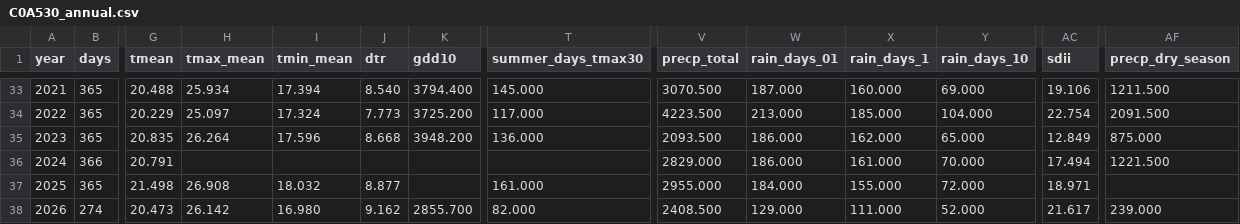
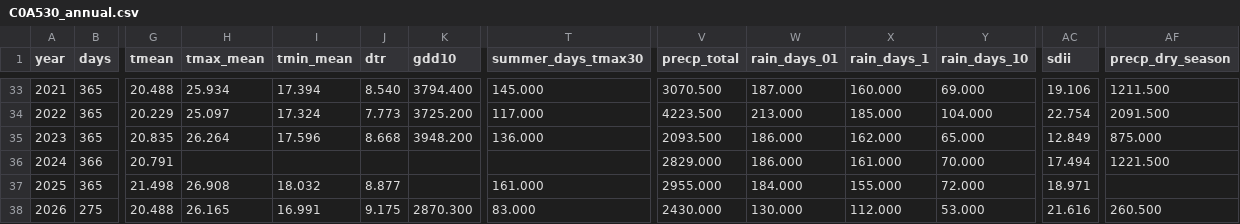
Before and after one commit to BunnyTailGra22/Five-Great-Elements, a CSV file: data/processed/C0A530_annual.csv, drawn as a sheet; only a part is shown, gaps mark what is left out; the diff covers the shown part only; the diff names each change by its address in the sheet, - before the commit and + after, or states it on an @@ line.

```diff
--- a/data/processed/C0A530_annual.csv
+++ b/data/processed/C0A530_annual.csv
-B38 (days): 274
+B38 (days): 275
-G38 (tmean): 20.473
+G38 (tmean): 20.488
-H38 (tmax_mean): 26.142
+H38 (tmax_mean): 26.165
-I38 (tmin_mean): 16.980
+I38 (tmin_mean): 16.991
-J38 (dtr): 9.162
+J38 (dtr): 9.175
-K38 (gdd10): 2855.700
+K38 (gdd10): 2870.300
-T38 (summer_days_tmax30): 82.000
+T38 (summer_days_tmax30): 83.000
-V38 (precp_total): 2408.500
+V38 (precp_total): 2430.000
-W38 (rain_days_01): 129.000
+W38 (rain_days_01): 130.000
-X38 (rain_days_1): 111.000
+X38 (rain_days_1): 112.000
-Y38 (rain_days_10): 52.000
+Y38 (rain_days_10): 53.000
-AC38 (sdii): 21.617
+AC38 (sdii): 21.616
-AF38 (precp_dry_season): 239.000
+AF38 (precp_dry_season): 260.500
```
Also changed, not shown: 1 edited cell elsewhere in this file, data/processed/466930_annual.csv, data/processed/82A750_annual.csv, 10 other files.
